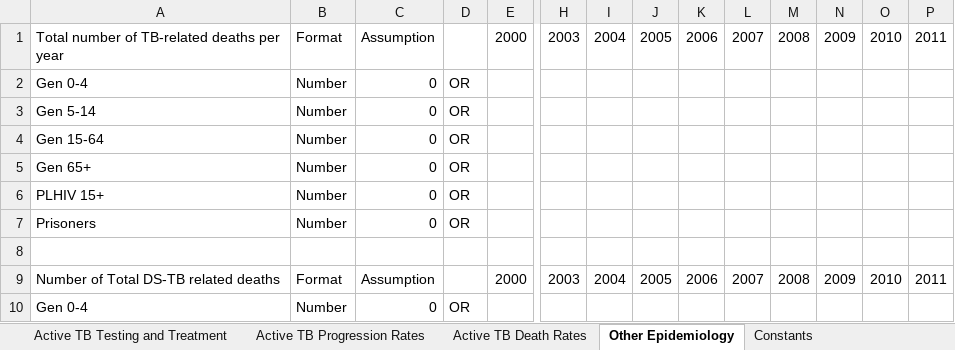
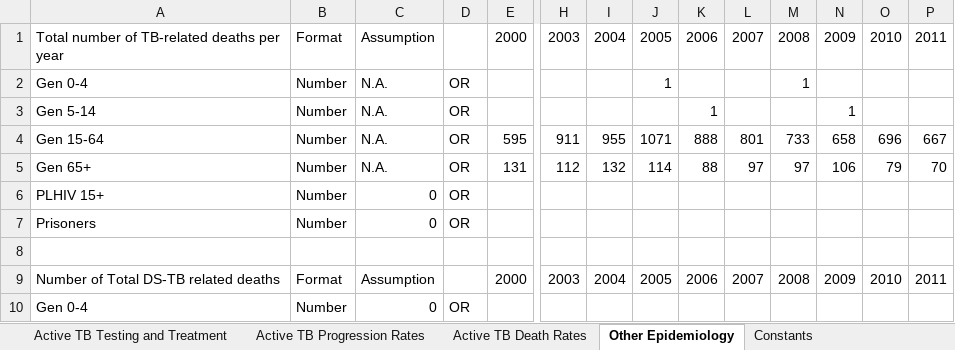
Before and after one commit to optimamodel/optima-tb, an Excel workbook: project/databook-belarus.xlsx, sheet Other Epidemiology, drawn as a sheet; only a part is shown, gaps mark what is left out; values as stored, in another font and other column widths than the file's, no borders; removed rows and columns are numbered as before the commit, all else as after; rows hold the shown columns only; the diff names each change by its address in the sheet, - before the commit and + after, or states it on an @@ line.

```diff
--- a/project/databook-belarus.xlsx (sheet Other Epidemiology)
+++ b/project/databook-belarus.xlsx (sheet Other Epidemiology)
-C2:C3: 0
+C2:C3: N.A.
-J2: (empty)
+J2: 1
-M2: (empty)
+M2: 1
-K3: (empty)
+K3: 1
-N3: (empty)
+N3: 1
-row 4: Gen 15-64 | Number | 0 | OR
-row 5: Gen 65+ | Number | 0 | OR
+row 4: Gen 15-64 | Number | N.A. | OR | 595 | 911 | 955 | 1071 | 888 | 801 | 733 | 658 | 696 | 667
+row 5: Gen 65+ | Number | N.A. | OR | 131 | 112 | 132 | 114 | 88 | 97 | 97 | 106 | 79 | 70
```
Also changed, not shown: sheet General Demographics.
